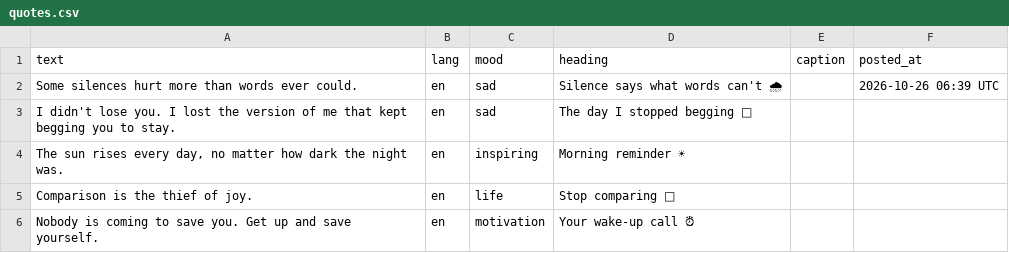
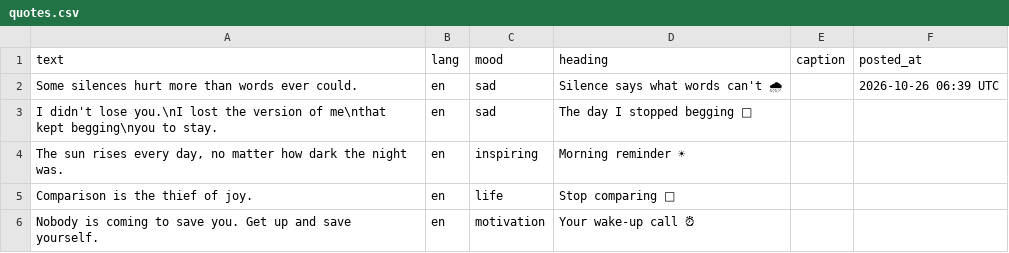
Before and after one commit to chandramohanirri-tech/quote-reels, a CSV file: quotes.csv, drawn as a sheet; only a part is shown; the diff names each change by its address in the sheet, - before the commit and + after, or states it on an @@ line.

```diff
--- a/quotes.csv
+++ b/quotes.csv
-A3 (text): …didn't lose you. I lost the version of me that kept begging you to stay.
+A3 (text): …didn't lose you.\nI lost the version of me\nthat kept begging\nyou to stay.
```
Also changed, not shown: 1 other file.
